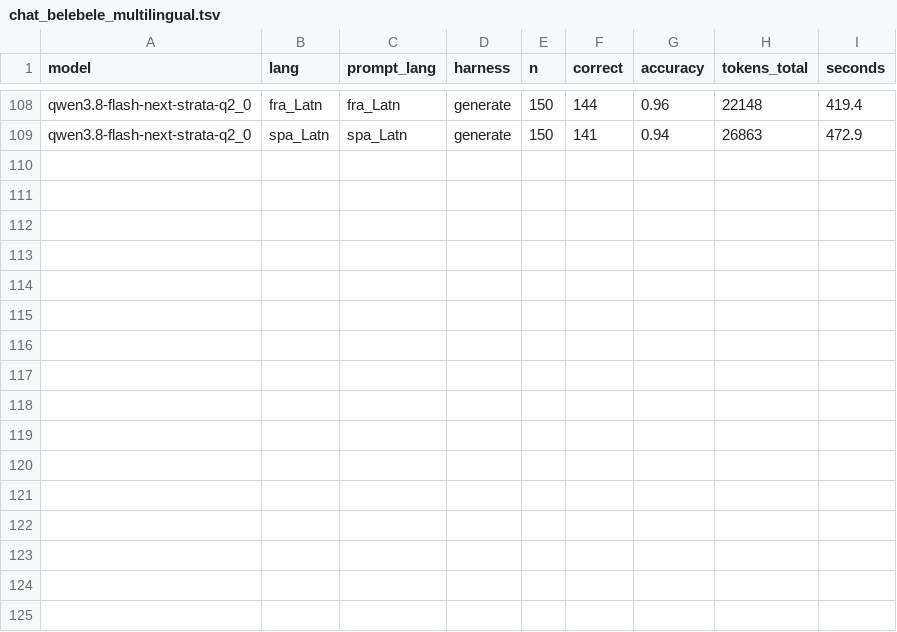
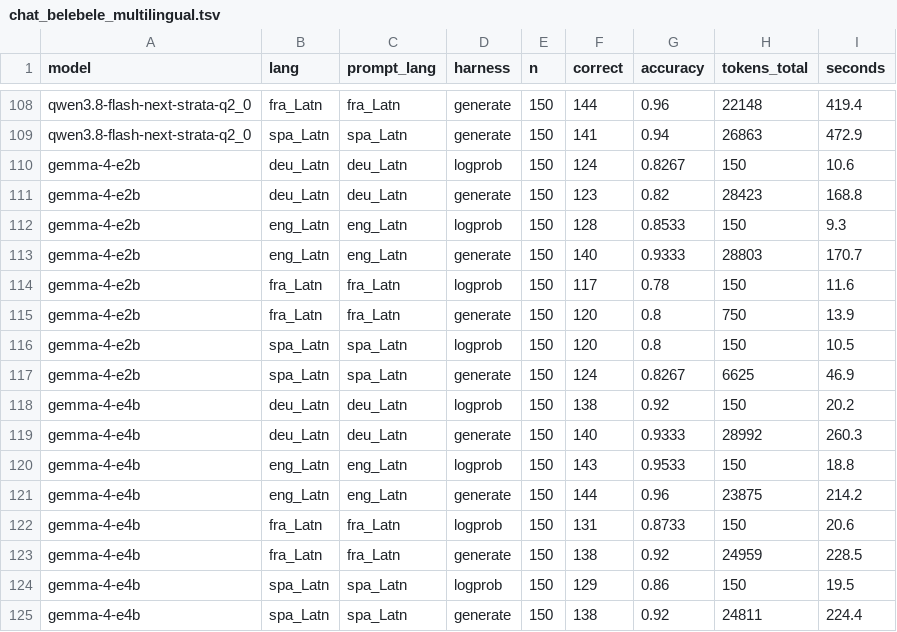
Before and after one commit to ccarokh/AI-Model-Benchmark-Runs, a TSV file: data/chat_belebele_multilingual.tsv, drawn as a sheet; only a part is shown, gaps mark what is left out.

```diff
--- a/data/chat_belebele_multilingual.tsv
+++ b/data/chat_belebele_multilingual.tsv
@@ -109 +109,17 @@ qwen3.8-flash-next-strata-q2_0	fra_Latn	fra_Latn	generate	150	144	0.96	22148	419
 qwen3.8-flash-next-strata-q2_0	spa_Latn	spa_Latn	generate	150	141	0.94	26863	472.9
+gemma-4-e2b	deu_Latn	deu_Latn	logprob	150	124	0.8267	150	10.6
+gemma-4-e2b	deu_Latn	deu_Latn	generate	150	123	0.82	28423	168.8
+gemma-4-e2b	eng_Latn	eng_Latn	logprob	150	128	0.8533	150	9.3
+gemma-4-e2b	eng_Latn	eng_Latn	generate	150	140	0.9333	28803	170.7
+gemma-4-e2b	fra_Latn	fra_Latn	logprob	150	117	0.78	150	11.6
+gemma-4-e2b	fra_Latn	fra_Latn	generate	150	120	0.8	750	13.9
+gemma-4-e2b	spa_Latn	spa_Latn	logprob	150	120	0.8	150	10.5
+gemma-4-e2b	spa_Latn	spa_Latn	generate	150	124	0.8267	6625	46.9
+gemma-4-e4b	deu_Latn	deu_Latn	logprob	150	138	0.92	150	20.2
+gemma-4-e4b	deu_Latn	deu_Latn	generate	150	140	0.9333	28992	260.3
+gemma-4-e4b	eng_Latn	eng_Latn	logprob	150	143	0.9533	150	18.8
+gemma-4-e4b	eng_Latn	eng_Latn	generate	150	144	0.96	23875	214.2
+gemma-4-e4b	fra_Latn	fra_Latn	logprob	150	131	0.8733	150	20.6
+gemma-4-e4b	fra_Latn	fra_Latn	generate	150	138	0.92	24959	228.5
+gemma-4-e4b	spa_Latn	spa_Latn	logprob	150	129	0.86	150	19.5
+gemma-4-e4b	spa_Latn	spa_Latn	generate	150	138	0.92	24811	224.4
```
Also changed, not shown: data/coding_polyglot_format_failures.tsv, 5 other files.
